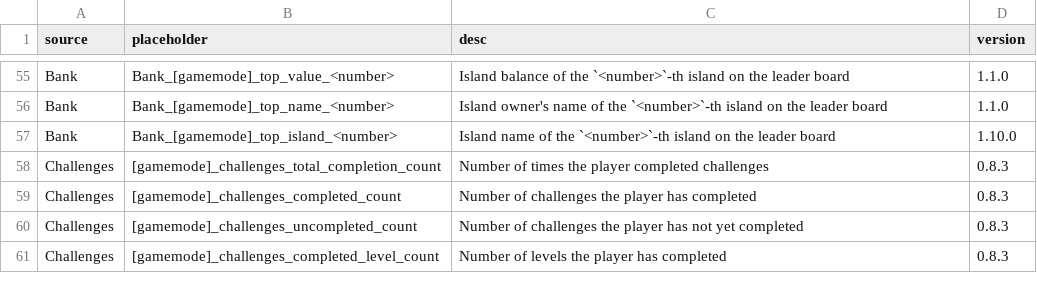
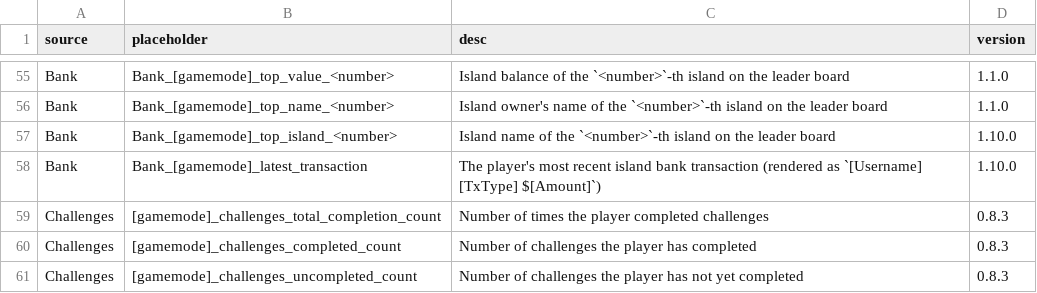
Before and after one commit to BentoBoxWorld/docs-japanese, a CSV file: data/placeholders.csv, drawn as a sheet; only a part is shown, gaps mark what is left out; the shorter side is filled out with more unchanged rows; the diff names each change by its address in the sheet, - before the commit and + after, or states it on an @@ line.

```diff
--- a/data/placeholders.csv
+++ b/data/placeholders.csv
+row 58: Bank | Bank_[gamemode]_latest_transaction | The player's most recent island bank transaction (rendered as `[Username] [TxType] $[Amount]`) | 1.10.0
```
Also changed, not shown: 8 other files.
